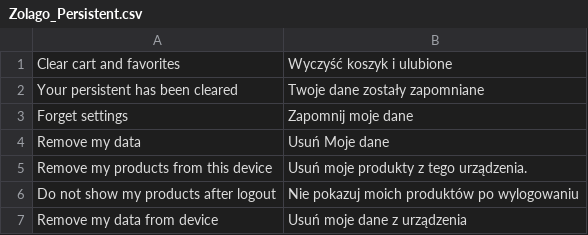
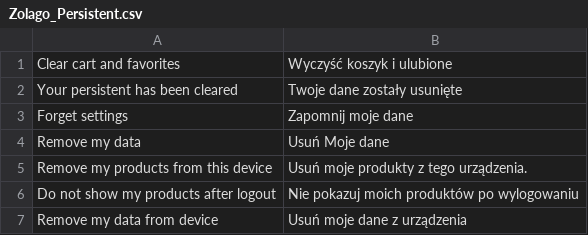
Before and after one commit to stanislawantoniak/maax, a CSV file: app/locale/pl_PL/Zolago_Persistent.csv, drawn as a sheet.

Commit message:
twoje dane zostały usunięte

```diff
--- a/app/locale/pl_PL/Zolago_Persistent.csv
+++ b/app/locale/pl_PL/Zolago_Persistent.csv
@@ -1,3 +1,3 @@
 "Clear cart and favorites", "Wyczyść koszyk i ulubione"
-"Your persistent has been cleared", "Twoje dane zostały zapomniane"
+"Your persistent has been cleared", "Twoje dane zostały usunięte"
 "Forget settings", "Zapomnij moje dane"
```
